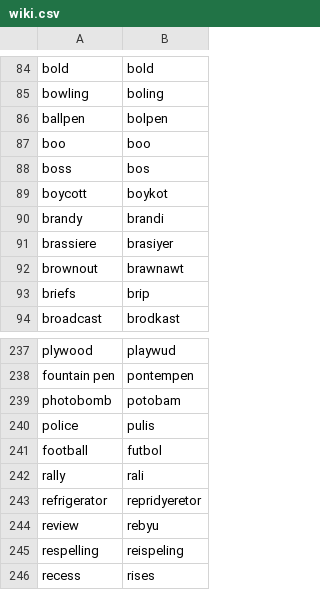
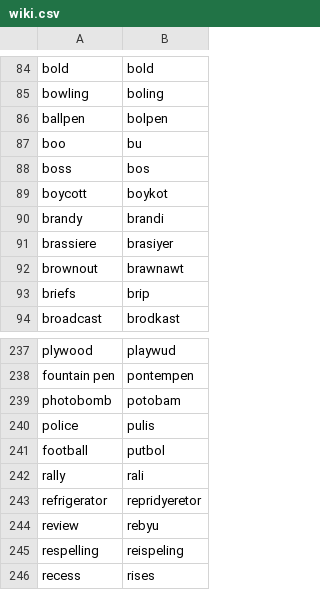
Before and after one commit to Mango-Cats/tagabaybay, a CSV file: gold/data/wiki.csv, drawn as a sheet; only a part is shown, gaps mark what is left out.

Commit message:
Small update

```diff
--- a/gold/data/wiki.csv
+++ b/gold/data/wiki.csv
@@ -86,3 +86,3 @@ bowling,boling
 ballpen,bolpen
-boo,boo
+boo,bu
 boss,bos
@@ -240,3 +240,3 @@ photobomb,potobam
 police,pulis
-football,futbol
+football,putbol
 rally,rali
```
